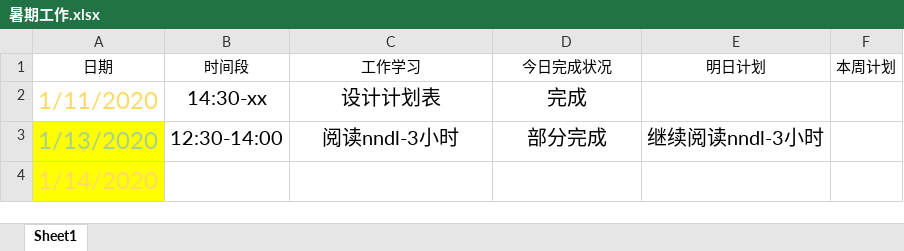
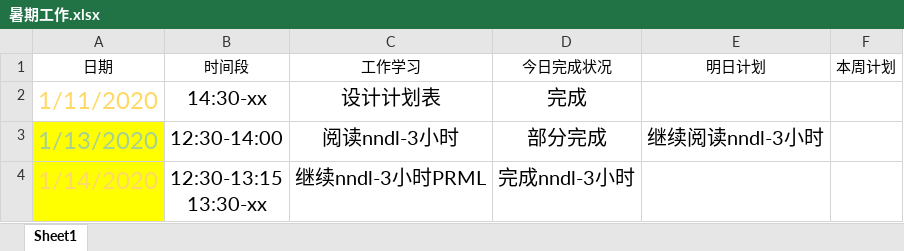
Before and after one commit to Just-silent/ner_re, an Excel workbook: doc/暑期工作.xlsx, sheet Sheet1, drawn as a sheet; values as stored, in another font and other column widths than the file's, no borders; conditional formats and table styles not drawn; ↵ is a line break in a cell; the diff names each change by its address in the sheet, - before the commit and + after, or states it on an @@ line.

Commit message:
update

```diff
--- a/doc/暑期工作.xlsx (sheet Sheet1)
+++ b/doc/暑期工作.xlsx (sheet Sheet1)
-B4 (时间段): (empty)
+B4 (时间段): 12:30-13:15 ↵ 13:30-xx
-C4 (工作学习): (empty)
+C4 (工作学习): 继续nndl-3小时PRML
-D4 (今日完成状况): (empty)
+D4 (今日完成状况): 完成nndl-3小时
```
